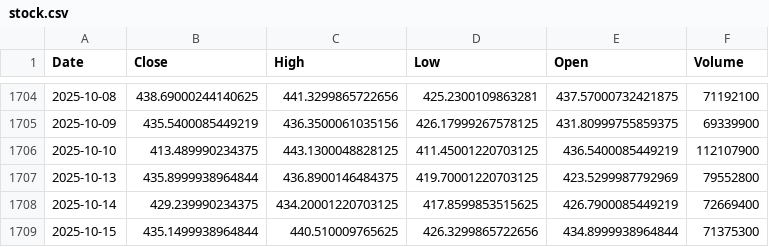
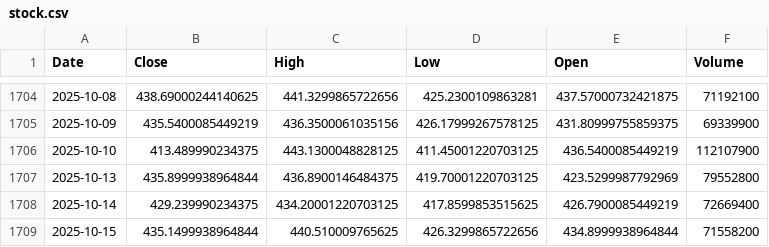
Before and after one commit to vedprakash8721/Stock-Trend-Forecasting, a CSV file: data/stock.csv, drawn as a sheet; only a part is shown, gaps mark what is left out.

```diff
--- a/data/stock.csv
+++ b/data/stock.csv
@@ -1708,2 +1708,2 @@ Date,Close,High,Low,Open,Volume
 2025-10-14,429.239990234375,434.20001220703125,417.8599853515625,426.7900085449219,72669400
-2025-10-15,435.1499938964844,440.510009765625,426.3299865722656,434.8999938964844,71375300
+2025-10-15,435.1499938964844,440.510009765625,426.3299865722656,434.8999938964844,71558200
```
Also changed, not shown: 1 other file.
